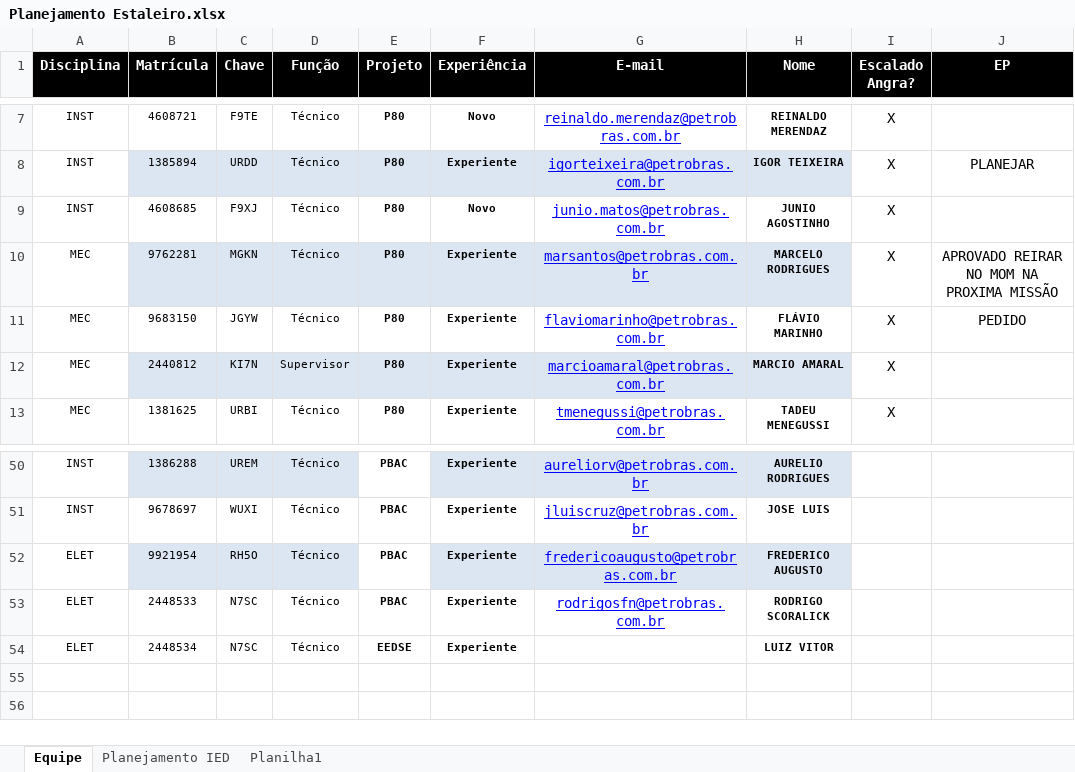
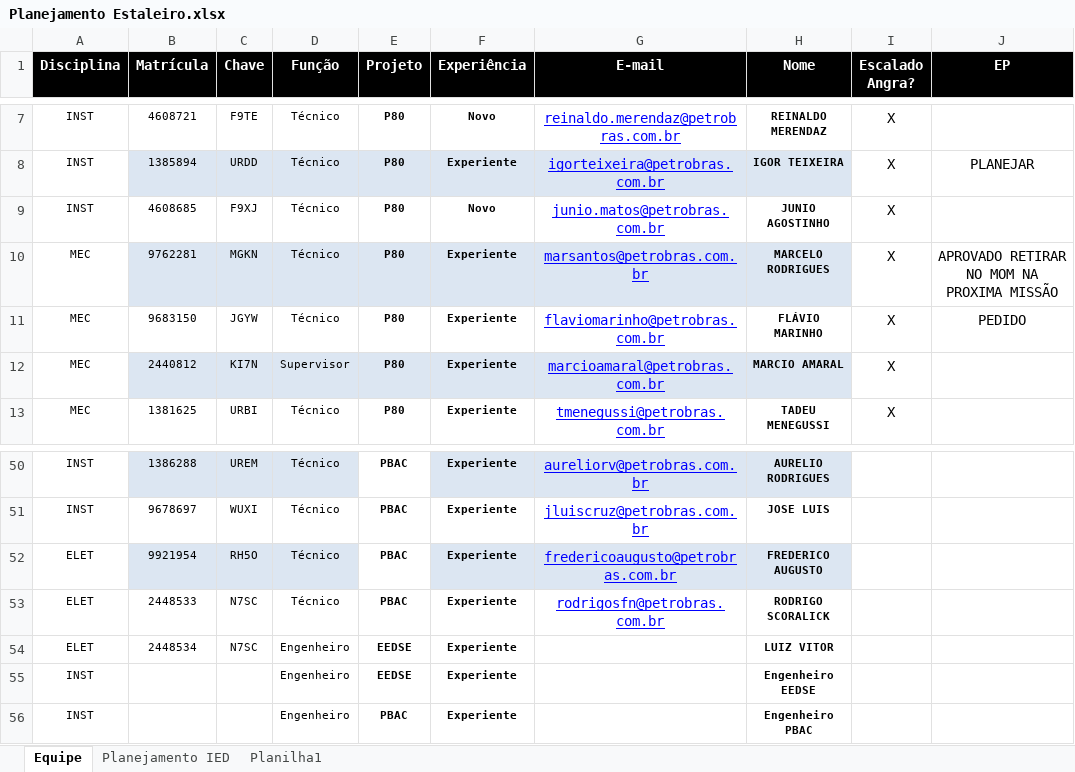
Before and after one commit to viniciussduarte/gantt_disp, an Excel workbook: Planejamento Estaleiro.xlsx, sheet Equipe, drawn as a sheet; only a part is shown, gaps mark what is left out; values as stored, in another font and other column widths than the file's, no borders; conditional formats not drawn; the diff names each change by its address in the sheet, - before the commit and + after, or states it on an @@ line.

```diff
--- a/Planejamento Estaleiro.xlsx (sheet Equipe)
+++ b/Planejamento Estaleiro.xlsx (sheet Equipe)
-J10 (EP): APROVADO REIRAR NO MOM NA PROXIMA MISSÃO
+J10 (EP): APROVADO RETIRAR NO MOM NA PROXIMA MISSÃO
-D54 (Função): Técnico
+D54 (Função): Engenheiro
+row 55: INST |  |  | Engenheiro | EEDSE | Experiente |  | Engenheiro EEDSE
+row 56: INST |  |  | Engenheiro | PBAC | Experiente |  | Engenheiro PBAC
```
Also changed, not shown: sheet Planejamento IED, formulas that keep their value, Planejamento Geral.xlsx, 1 other file.
